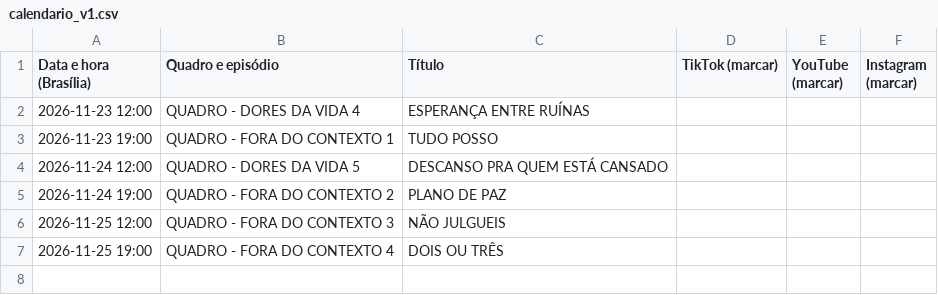
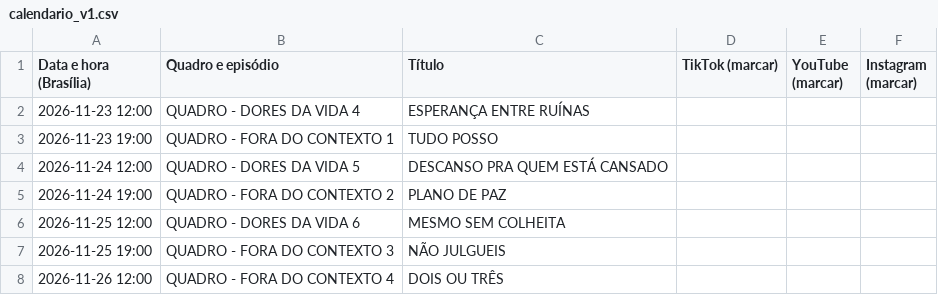
Before and after one commit to BORELLITO/verbo-no-chao-privado, a CSV file: publicacao/calendario_v1.csv, drawn as a sheet.

```diff
--- a/publicacao/calendario_v1.csv
+++ b/publicacao/calendario_v1.csv
@@ -5,3 +5,4 @@ Data e hora (Brasília),Quadro e episódio,Título,TikTok (marcar),YouTube (marc
 2026-11-24 19:00,QUADRO - FORA DO CONTEXTO 2,PLANO DE PAZ,,,
-2026-11-25 12:00,QUADRO - FORA DO CONTEXTO 3,NÃO JULGUEIS,,,
-2026-11-25 19:00,QUADRO - FORA DO CONTEXTO 4,DOIS OU TRÊS,,,
+2026-11-25 12:00,QUADRO - DORES DA VIDA 6,MESMO SEM COLHEITA,,,
+2026-11-25 19:00,QUADRO - FORA DO CONTEXTO 3,NÃO JULGUEIS,,,
+2026-11-26 12:00,QUADRO - FORA DO CONTEXTO 4,DOIS OU TRÊS,,,
```
Also changed, not shown: 7 other files.
